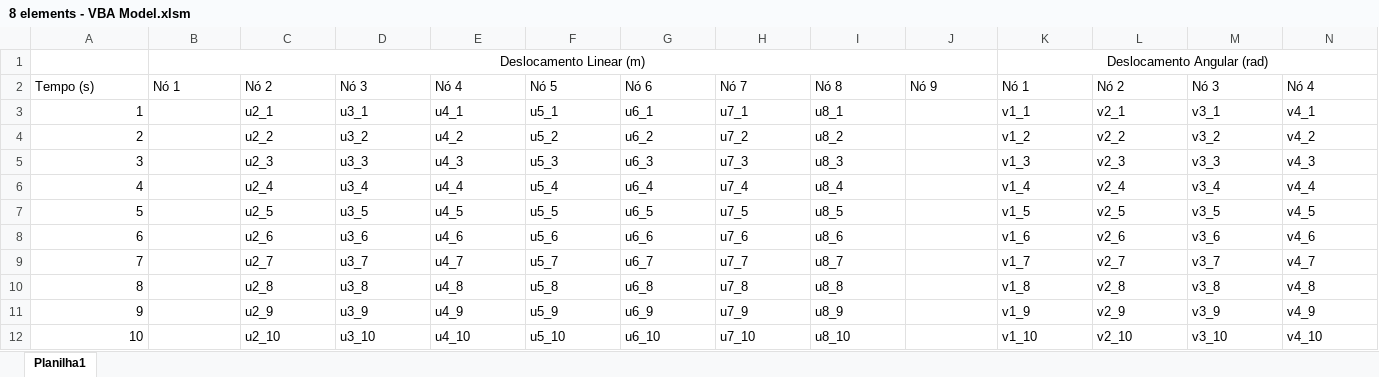
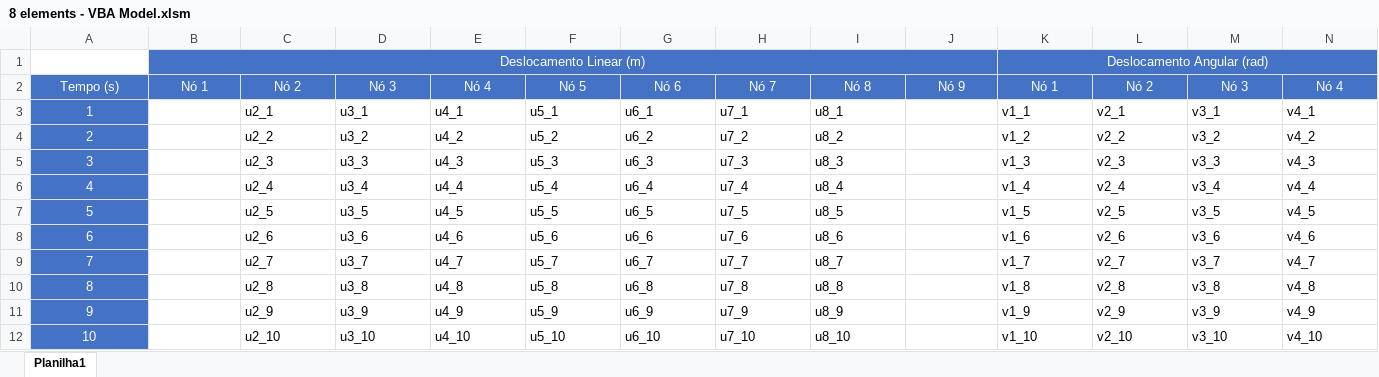
Before and after one commit to mellosilveira/ScientificInitiations, an Excel workbook: Solutions/FiniteElement/Beam/RectangularProfile/nEl=8/Newmark/Sheets/8 elements - VBA Model.xlsm, sheet Planilha1, drawn as a sheet; only a part is shown; values as stored, in another font and other column widths than the file's, no borders; the diff covers the shown part only; the diff names each change by its address in the sheet, - before the commit and + after, or states it on an @@ line.

Commit message:
Added solution to rectangular beam with 8 elements.

```diff
--- a/Solutions/FiniteElement/Beam/RectangularProfile/nEl=8/Newmark/Sheets/8 elements - VBA Model.xlsm (sheet Planilha1)
+++ b/Solutions/FiniteElement/Beam/RectangularProfile/nEl=8/Newmark/Sheets/8 elements - VBA Model.xlsm (sheet Planilha1)
-B1:N1 fill: none
+B1:N1 fill: #4472C4
-B1 text colour: black
+B1 text colour: #FFFFFF
-K1 text colour: black
+K1 text colour: #FFFFFF
@@ A2:N2 fill: none → #4472C4, text colour: black → #FFFFFF, alignment: left → center @@
@@ A3:A12 fill: none → #4472C4, text colour: black → #FFFFFF, alignment: right → center @@
```
Also changed, not shown: cell formats elsewhere in this sheet, 2 other files.
